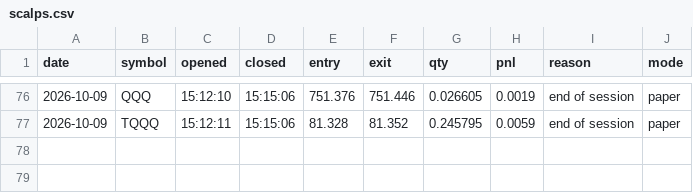
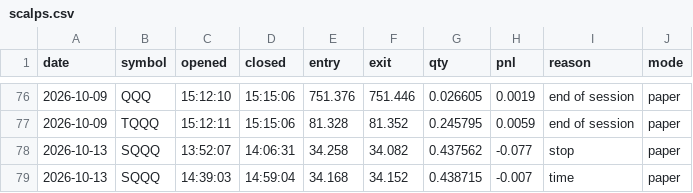
Before and after one commit to samjayf26-prog/investor-bot, a CSV file: ledger/scalps.csv, drawn as a sheet; only a part is shown, gaps mark what is left out.

Commit message:
scalps 2026-10-13T19:12Z

```diff
--- a/ledger/scalps.csv
+++ b/ledger/scalps.csv
@@ -77 +77,3 @@ date,symbol,opened,closed,entry,exit,qty,pnl,reason,mode
 2026-10-09,TQQQ,15:12:11,15:15:06,81.328,81.352,0.245795,0.0059,end of session,paper
+2026-10-13,SQQQ,13:52:07,14:06:31,34.258,34.082,0.437562,-0.077,stop,paper
+2026-10-13,SQQQ,14:39:03,14:59:04,34.168,34.152,0.438715,-0.007,time,paper
```
